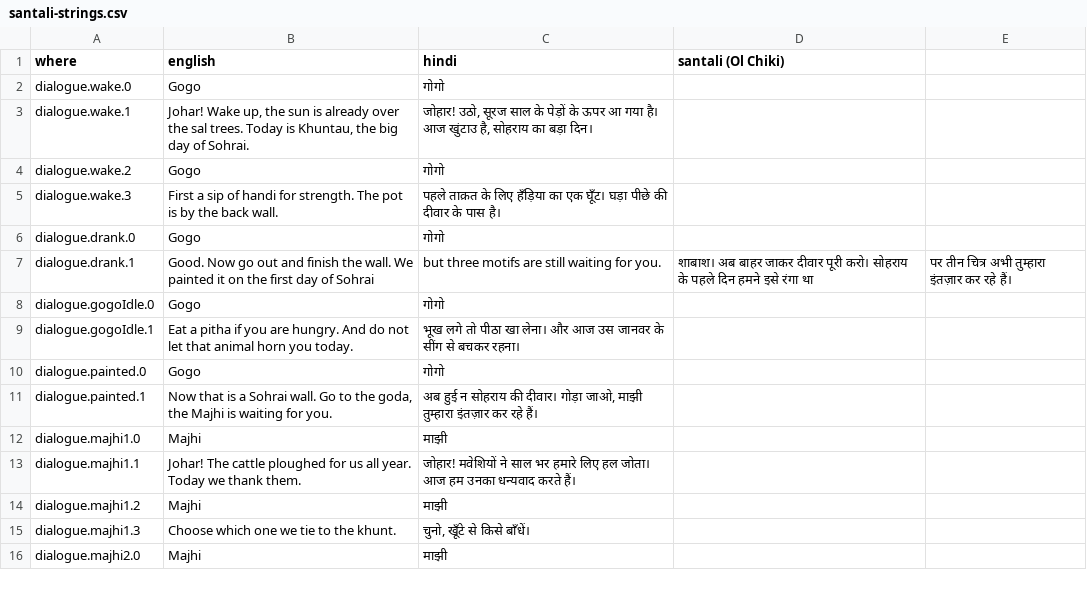
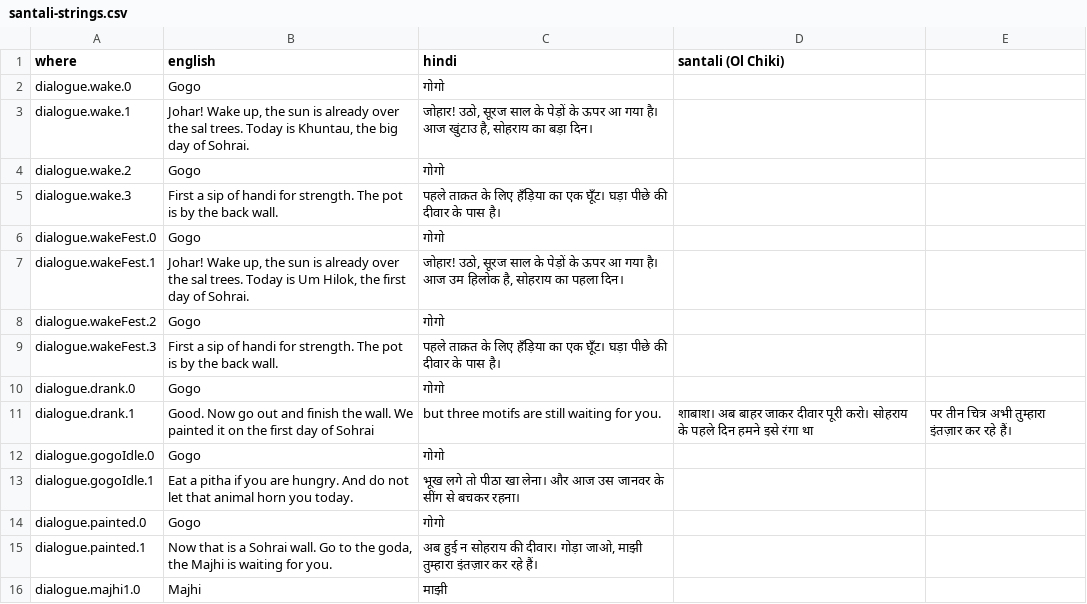
Before and after one commit to Kh3rwa1/khuntau, a CSV file: design/santali-strings.csv, drawn as a sheet; only a part is shown; the shorter side is filled out with more unchanged rows.

```diff
--- a/design/santali-strings.csv
+++ b/design/santali-strings.csv
@@ -5,2 +5,6 @@ dialogue.wake.2,Gogo,गोगो,
 dialogue.wake.3,First a sip of handi for strength. The pot is by the back wall.,पहले ताक़त के लिए हँड़िया का एक घूँट। घड़ा पीछे की दीवार के पास है।,
+dialogue.wakeFest.0,Gogo,गोगो,
+dialogue.wakeFest.1,"Johar! Wake up, the sun is already over the sal trees. Today is Um Hilok, the first day of Sohrai.","जोहार! उठो, सूरज साल के पेड़ों के ऊपर आ गया है। आज उम हिलोक है, सोहराय का पहला दिन।",
+dialogue.wakeFest.2,Gogo,गोगो,
+dialogue.wakeFest.3,First a sip of handi for strength. The pot is by the back wall.,पहले ताक़त के लिए हँड़िया का एक घूँट। घड़ा पीछे की दीवार के पास है।,
 dialogue.drank.0,Gogo,गोगो,
```
Also changed, not shown: 5 other files.
